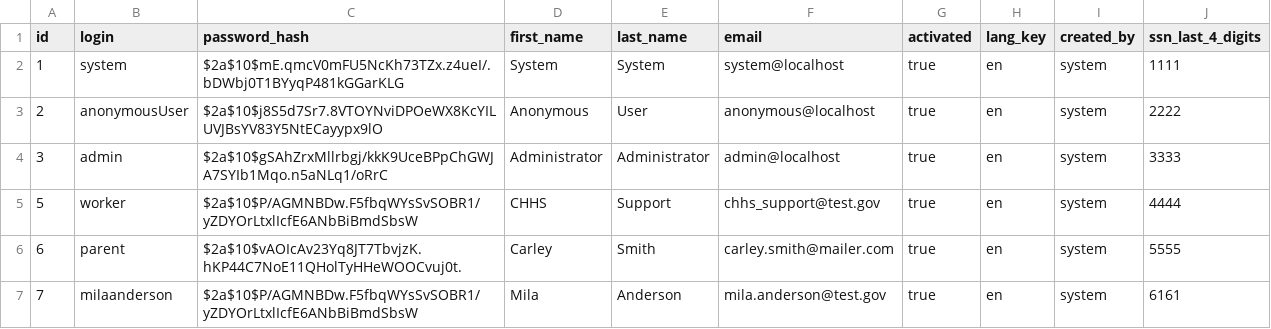
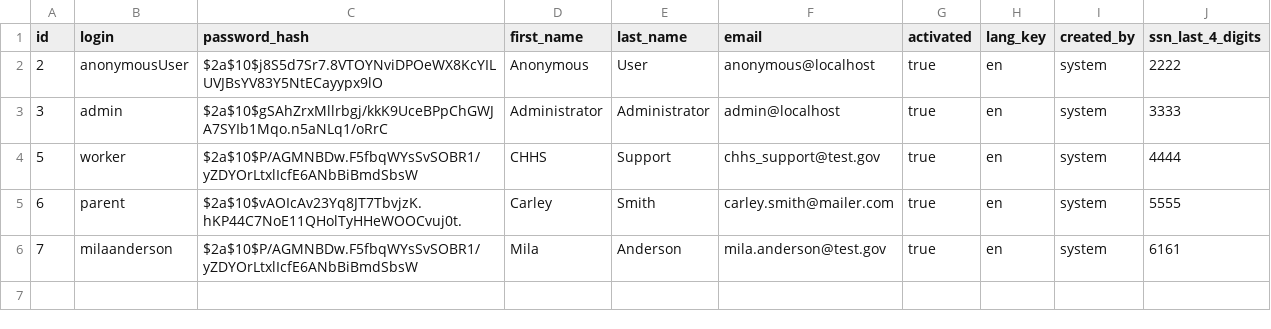
Before and after one commit to hhstechgroup/chhs-adpq, a CSV file: src/main/resources/config/liquibase/users.csv, drawn as a sheet.

```diff
--- a/src/main/resources/config/liquibase/users.csv
+++ b/src/main/resources/config/liquibase/users.csv
@@ -1,3 +1,2 @@
 id;login;password_hash;first_name;last_name;email;activated;lang_key;created_by;ssn_last_4_digits
-1;system;$2a$10$mE.qmcV0mFU5NcKh73TZx.z4ueI/.bDWbj0T1BYyqP481kGGarKLG;System;System;system@localhost;true;en;system;1111
 2;anonymousUser;$2a$10$j8S5d7Sr7.8VTOYNviDPOeWX8KcYILUVJBsYV83Y5NtECayypx9lO;Anonymous;User;anonymous@localhost;true;en;system;2222
```
Also changed, not shown: 3 other files.
